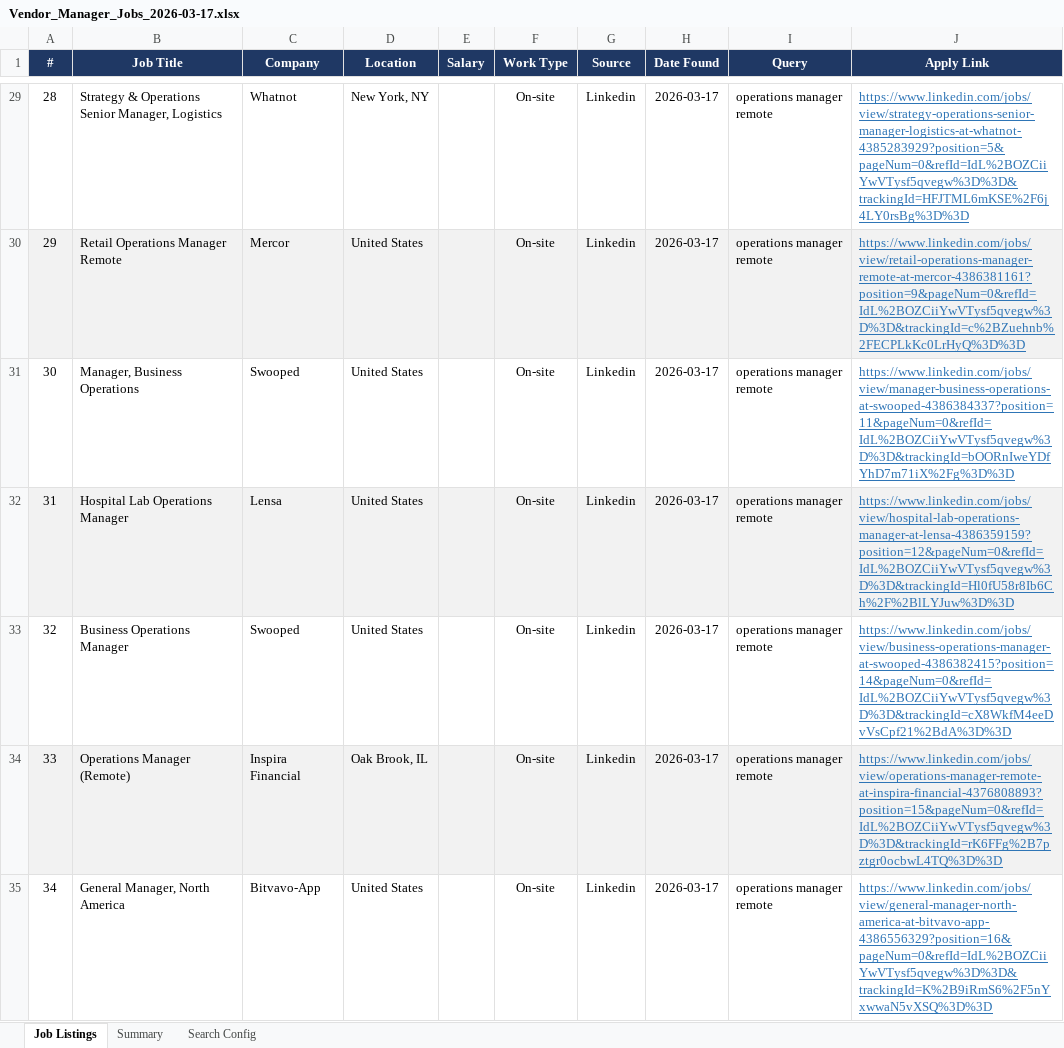
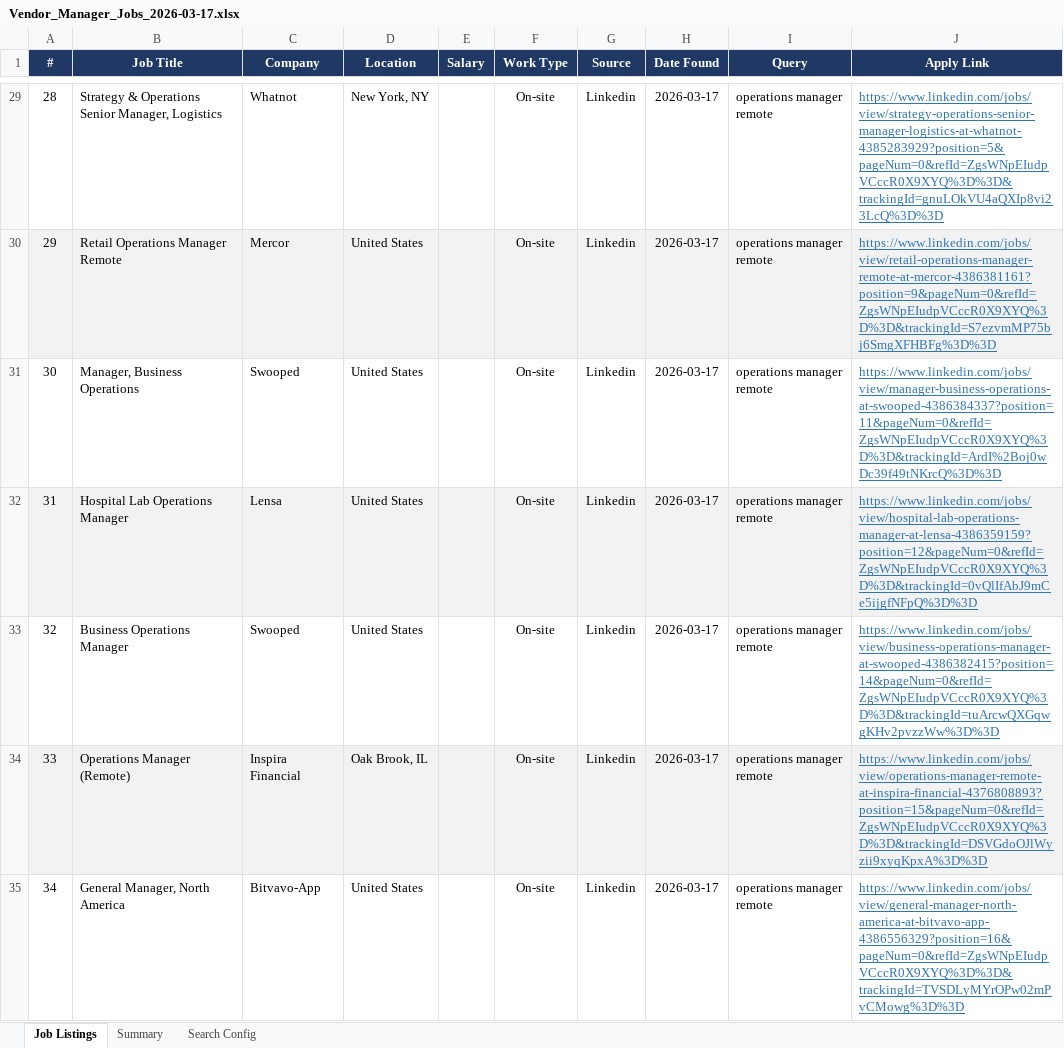
Before and after one commit to contact219/scrapecode, an Excel workbook: output/Vendor_Manager_Jobs_2026-03-17.xlsx, sheet Job Listings, drawn as a sheet; only a part is shown, gaps mark what is left out; values as stored, in another font and other column widths than the file's, no borders; the diff covers the shown part only; the diff names each change by its address in the sheet, - before the commit and + after, or states it on an @@ line.

```diff
--- a/output/Vendor_Manager_Jobs_2026-03-17.xlsx (sheet Job Listings)
+++ b/output/Vendor_Manager_Jobs_2026-03-17.xlsx (sheet Job Listings)
-J29 (Apply Link): https://www.linkedin.com/jobs/view/strategy-operations-senior-manager-logistics-at-whatnot-4385283929?position=5&pageNum=0&refId=IdL%2BOZCiiYwVTysf5qvegw%3D%3D&trackingId=HFJTML6mKSE%2F6j4LY0rsBg%3D%3D
+J29 (Apply Link): https://www.linkedin.com/jobs/view/strategy-operations-senior-manager-logistics-at-whatnot-4385283929?position=5&pageNum=0&refId=ZgsWNpEIudpVCccR0X9XYQ%3D%3D&trackingId=gnuLOkVU4aQXIp8vi23LcQ%3D%3D
-J30 (Apply Link): https://www.linkedin.com/jobs/view/retail-operations-manager-remote-at-mercor-4386381161?position=9&pageNum=0&refId=IdL%2BOZCiiYwVTysf5qvegw%3D%3D&trackingId=c%2BZuehnb%2FECPLkKc0LrHyQ%3D%3D
+J30 (Apply Link): https://www.linkedin.com/jobs/view/retail-operations-manager-remote-at-mercor-4386381161?position=9&pageNum=0&refId=ZgsWNpEIudpVCccR0X9XYQ%3D%3D&trackingId=S7ezvmMP75bj6SmgXFHBFg%3D%3D
-J31 (Apply Link): https://www.linkedin.com/jobs/view/manager-business-operations-at-swooped-4386384337?position=11&pageNum=0&refId=IdL%2BOZCiiYwVTysf5qvegw%3D%3D&trackingId=bOORnIweYDfYhD7m71iX%2Fg%3D%3D
+J31 (Apply Link): https://www.linkedin.com/jobs/view/manager-business-operations-at-swooped-4386384337?position=11&pageNum=0&refId=ZgsWNpEIudpVCccR0X9XYQ%3D%3D&trackingId=ArdI%2Boj0wDc39f49tNKrcQ%3D%3D
-J32 (Apply Link): https://www.linkedin.com/jobs/view/hospital-lab-operations-manager-at-lensa-4386359159?position=12&pageNum=0&refId=IdL%2BOZCiiYwVTysf5qvegw%3D%3D&trackingId=Hl0fU58r8Ib6Ch%2F%2BlLYJuw%3D%3D
+J32 (Apply Link): https://www.linkedin.com/jobs/view/hospital-lab-operations-manager-at-lensa-4386359159?position=12&pageNum=0&refId=ZgsWNpEIudpVCccR0X9XYQ%3D%3D&trackingId=0vQlIfAbJ9mCe5ijgfNFpQ%3D%3D
-J33 (Apply Link): https://www.linkedin.com/jobs/view/business-operations-manager-at-swooped-4386382415?position=14&pageNum=0&refId=IdL%2BOZCiiYwVTysf5qvegw%3D%3D&trackingId=cX8WkfM4eeDvVsCpf21%2BdA%3D%3D
+J33 (Apply Link): https://www.linkedin.com/jobs/view/business-operations-manager-at-swooped-4386382415?position=14&pageNum=0&refId=ZgsWNpEIudpVCccR0X9XYQ%3D%3D&trackingId=tuArcwQXGqwgKHv2pvzzWw%3D%3D
-J34 (Apply Link): https://www.linkedin.com/jobs/view/operations-manager-remote-at-inspira-financial-4376808893?position=15&pageNum=0&refId=IdL%2BOZCiiYwVTysf5qvegw%3D%3D&trackingId=rK6FFg%2B7pztgr0ocbwL4TQ%3D%3D
+J34 (Apply Link): https://www.linkedin.com/jobs/view/operations-manager-remote-at-inspira-financial-4376808893?position=15&pageNum=0&refId=ZgsWNpEIudpVCccR0X9XYQ%3D%3D&trackingId=DSVGdoOJlWyzii9xyqKpxA%3D%3D
-J35 (Apply Link): https://www.linkedin.com/jobs/view/general-manager-north-america-at-bitvavo-app-4386556329?position=16&pageNum=0&refId=IdL%2BOZCiiYwVTysf5qvegw%3D%3D&trackingId=K%2B9iRmS6%2F5nYxwwaN5vXSQ%3D%3D
+J35 (Apply Link): https://www.linkedin.com/jobs/view/general-manager-north-america-at-bitvavo-app-4386556329?position=16&pageNum=0&refId=ZgsWNpEIudpVCccR0X9XYQ%3D%3D&trackingId=TVSDLyMYrOPw02mPvCMowg%3D%3D
```
Also changed, not shown: 2 added rows, 1 removed row, 84 edited cells, cell formats and row numbers in column A elsewhere in this sheet, sheet Summary, 4 other files.
